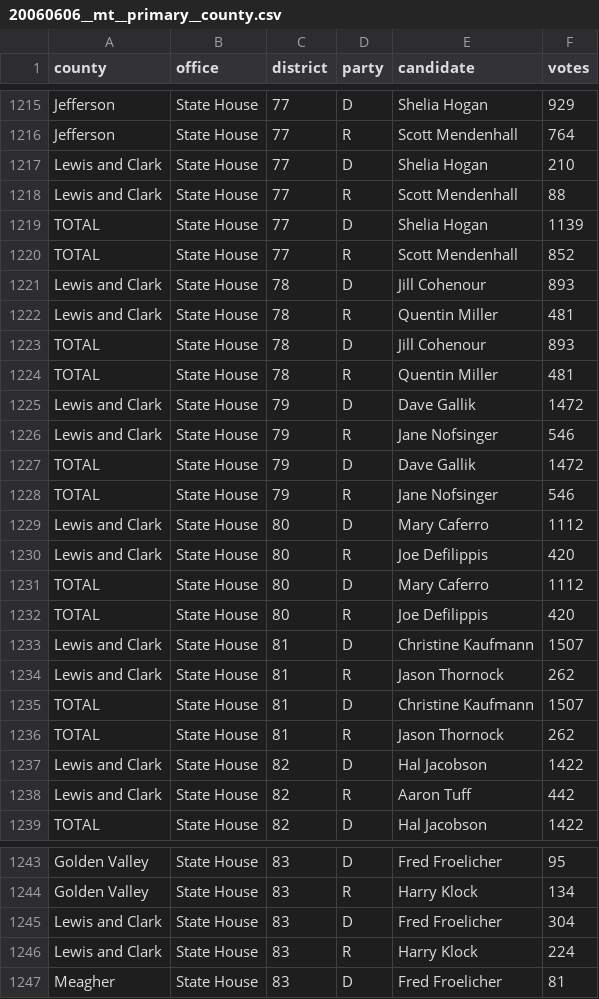
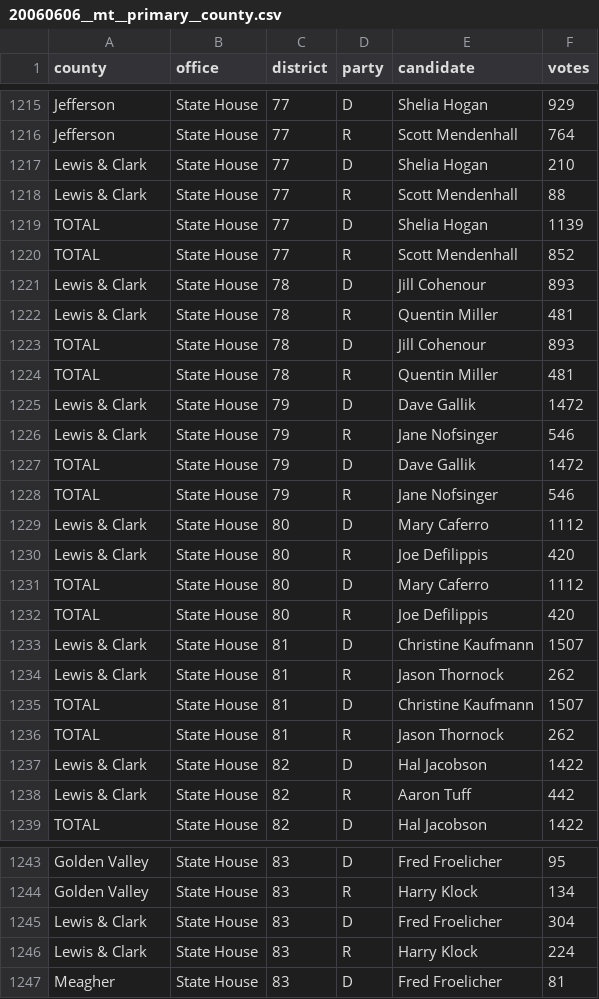
Before and after one commit to openelections/openelections-data-mt, a CSV file: 2006/20060606__mt__primary__county.csv, drawn as a sheet; only a part is shown, gaps mark what is left out; the diff covers the shown part only.

Commit message:
fixed Lewis & Clark

```diff
--- a/2006/20060606__mt__primary__county.csv
+++ b/2006/20060606__mt__primary__county.csv
@@ -1216,24 +1216,24 @@ Jefferson,State House,77,D,Shelia Hogan ,929
 Jefferson,State House,77,R,Scott Mendenhall ,764
-Lewis and Clark,State House,77,D,Shelia Hogan ,210
-Lewis and Clark,State House,77,R,Scott Mendenhall ,88
+Lewis & Clark,State House,77,D,Shelia Hogan ,210
+Lewis & Clark,State House,77,R,Scott Mendenhall ,88
 TOTAL,State House,77,D,Shelia Hogan ,1139
 TOTAL,State House,77,R,Scott Mendenhall ,852
-Lewis and Clark,State House,78,D,Jill Cohenour ,893
-Lewis and Clark,State House,78,R,Quentin Miller ,481
+Lewis & Clark,State House,78,D,Jill Cohenour ,893
+Lewis & Clark,State House,78,R,Quentin Miller ,481
 TOTAL,State House,78,D,Jill Cohenour ,893
 TOTAL,State House,78,R,Quentin Miller ,481
-Lewis and Clark,State House,79,D,Dave Gallik ,1472
-Lewis and Clark,State House,79,R,Jane Nofsinger ,546
+Lewis & Clark,State House,79,D,Dave Gallik ,1472
+Lewis & Clark,State House,79,R,Jane Nofsinger ,546
 TOTAL,State House,79,D,Dave Gallik ,1472
 TOTAL,State House,79,R,Jane Nofsinger ,546
-Lewis and Clark,State House,80,D,Mary Caferro ,1112
-Lewis and Clark,State House,80,R,Joe Defilippis ,420
+Lewis & Clark,State House,80,D,Mary Caferro ,1112
+Lewis & Clark,State House,80,R,Joe Defilippis ,420
 TOTAL,State House,80,D,Mary Caferro ,1112
 TOTAL,State House,80,R,Joe Defilippis ,420
-Lewis and Clark,State House,81,D,Christine Kaufmann ,1507
-Lewis and Clark,State House,81,R,Jason Thornock ,262
+Lewis & Clark,State House,81,D,Christine Kaufmann ,1507
+Lewis & Clark,State House,81,R,Jason Thornock ,262
 TOTAL,State House,81,D,Christine Kaufmann ,1507
 TOTAL,State House,81,R,Jason Thornock ,262
-Lewis and Clark,State House,82,D,Hal Jacobson ,1422
-Lewis and Clark,State House,82,R,Aaron Tuff ,442
+Lewis & Clark,State House,82,D,Hal Jacobson ,1422
+Lewis & Clark,State House,82,R,Aaron Tuff ,442
 TOTAL,State House,82,D,Hal Jacobson ,1422
@@ -1244,4 +1244,4 @@ Golden Valley,State House,83,D,Fred Froelicher ,95
 Golden Valley,State House,83,R,Harry Klock ,134
-Lewis and Clark,State House,83,D,Fred Froelicher ,304
-Lewis and Clark,State House,83,R,Harry Klock ,224
+Lewis & Clark,State House,83,D,Fred Froelicher ,304
+Lewis & Clark,State House,83,R,Harry Klock ,224
 Meagher,State House,83,D,Fred Froelicher ,81
```
Also changed, not shown: 2 edited cells elsewhere in this file.
